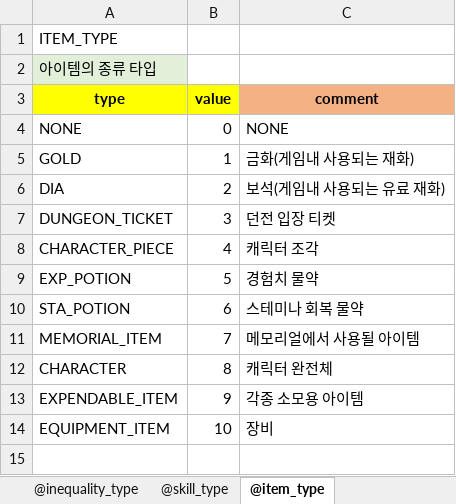
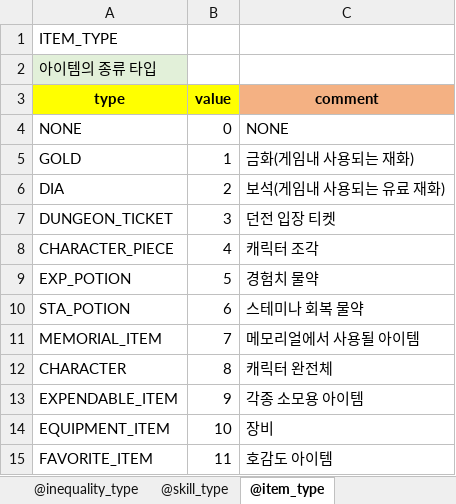
Before and after one commit to shanash/ZeroOne, an Excel workbook: Android/ExcelData/Enums_01.xlsx, sheet @item_type, drawn as a sheet; values as stored, in another font and other column widths than the file's, no borders; the diff names each change by its address in the sheet, - before the commit and + after, or states it on an @@ line.

```diff
--- a/Android/ExcelData/Enums_01.xlsx (sheet @item_type)
+++ b/Android/ExcelData/Enums_01.xlsx (sheet @item_type)
+row 15: FAVORITE_ITEM | 11 | 호감도 아이템
```
Also changed, not shown: Android/ExcelData/ItemTable.xlsx, Android/ExcelData/NPCTable.xlsx, 27 other files.
